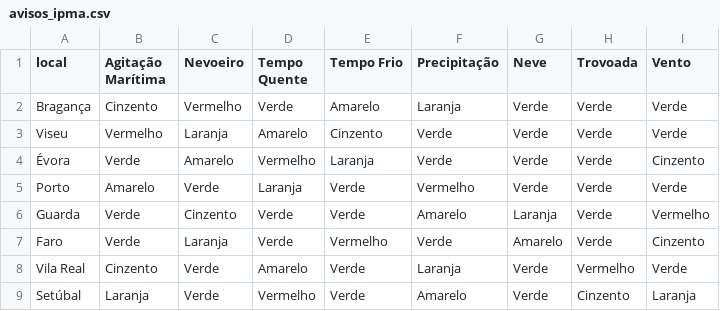
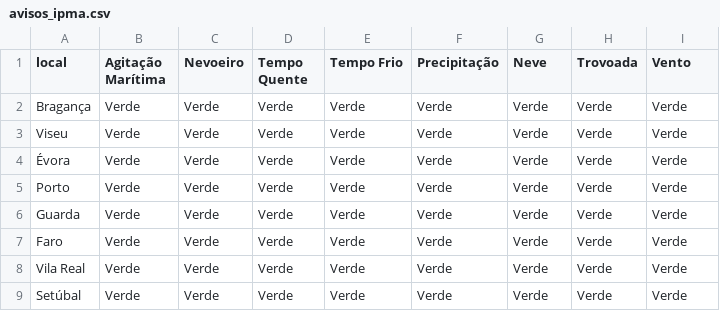
Before and after one commit to CatiaBarros/IPMA-data-collector, a CSV file: avisos_ipma.csv, drawn as a sheet; only a part is shown; the diff covers the shown part only.

```diff
--- a/avisos_ipma.csv
+++ b/avisos_ipma.csv
@@ -1,9 +1,9 @@
 "local","Agitação Marítima","Nevoeiro","Tempo Quente","Tempo Frio","Precipitação","Neve","Trovoada","Vento"
-"Bragança","Cinzento","Vermelho","Verde","Amarelo","Laranja","Verde","Verde","Verde"
-"Viseu","Vermelho","Laranja","Amarelo","Cinzento","Verde","Verde","Verde","Verde"
-"Évora","Verde","Amarelo","Vermelho","Laranja","Verde","Verde","Verde","Cinzento"
-"Porto","Amarelo","Verde","Laranja","Verde","Vermelho","Verde","Verde","Verde"
-"Guarda","Verde","Cinzento","Verde","Verde","Amarelo","Laranja","Verde","Vermelho"
-"Faro","Verde","Laranja","Verde","Vermelho","Verde","Amarelo","Verde","Cinzento"
-"Vila Real","Cinzento","Verde","Amarelo","Verde","Laranja","Verde","Vermelho","Verde"
-"Setúbal","Laranja","Verde","Vermelho","Verde","Amarelo","Verde","Cinzento","Laranja"
+"Bragança","Verde","Verde","Verde","Verde","Verde","Verde","Verde","Verde"
+"Viseu","Verde","Verde","Verde","Verde","Verde","Verde","Verde","Verde"
+"Évora","Verde","Verde","Verde","Verde","Verde","Verde","Verde","Verde"
+"Porto","Verde","Verde","Verde","Verde","Verde","Verde","Verde","Verde"
+"Guarda","Verde","Verde","Verde","Verde","Verde","Verde","Verde","Verde"
+"Faro","Verde","Verde","Verde","Verde","Verde","Verde","Verde","Verde"
+"Vila Real","Verde","Verde","Verde","Verde","Verde","Verde","Verde","Verde"
+"Setúbal","Verde","Verde","Verde","Verde","Verde","Verde","Verde","Verde"
```
Also changed, not shown: 36 edited cells elsewhere in this file.
